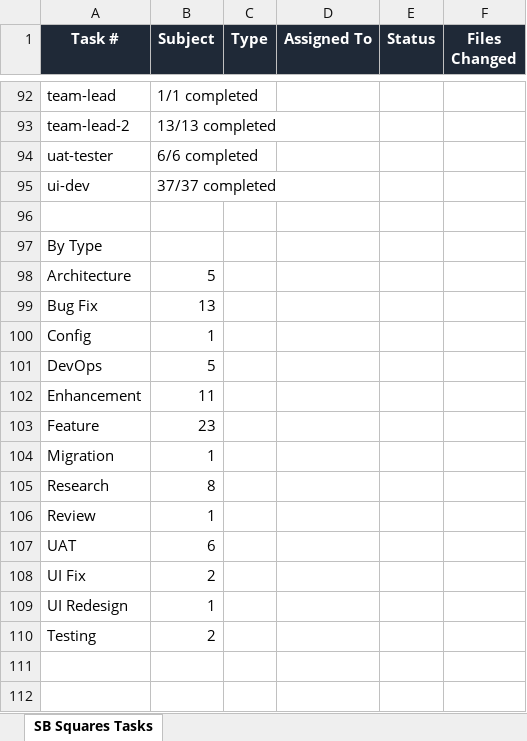
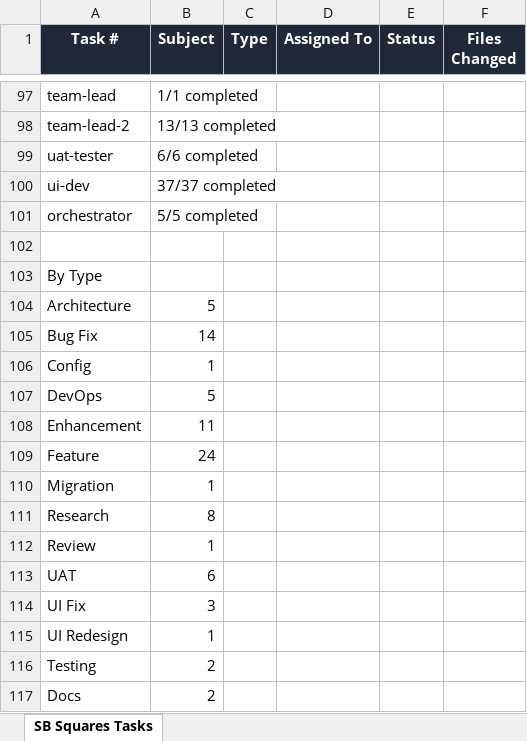
Before and after one commit to skoduri-epic/SBSquares, an Excel workbook: SBSquares_Task_Report.xlsx, sheet SB Squares Tasks, drawn as a sheet; only a part is shown, gaps mark what is left out; values as stored, in another font and other column widths than the file's, no borders; addresses are those after the commit; the diff covers the shown part only; the diff names each change by its address in the sheet, - before the commit and + after, or states it on an @@ line.

```diff
--- a/SBSquares_Task_Report.xlsx (sheet SB Squares Tasks)
+++ b/SBSquares_Task_Report.xlsx (sheet SB Squares Tasks)
+row 101: orchestrator | 5/5 completed
-B105 (Subject): 13
+B105 (Subject): 14
-B109 (Subject): 23
+B109 (Subject): 24
-B114 (Subject): 2
+B114 (Subject): 3
+row 117: Docs | 2
```
Also changed, not shown: 5 added rows and 2 edited cells elsewhere in this sheet, 1 other file.
